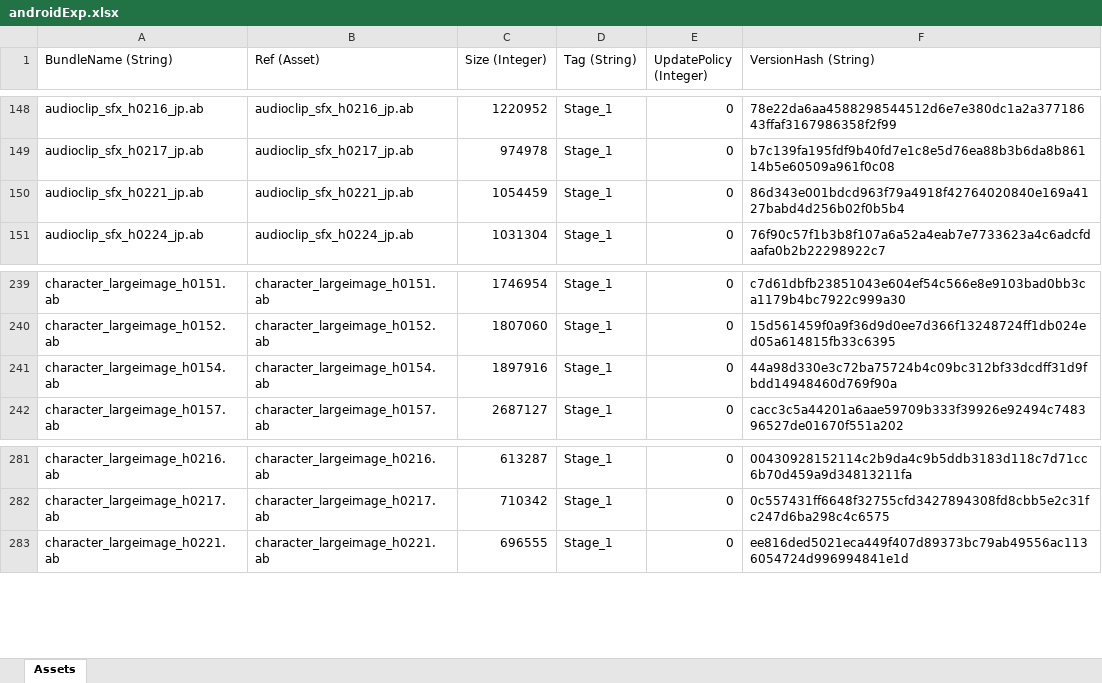
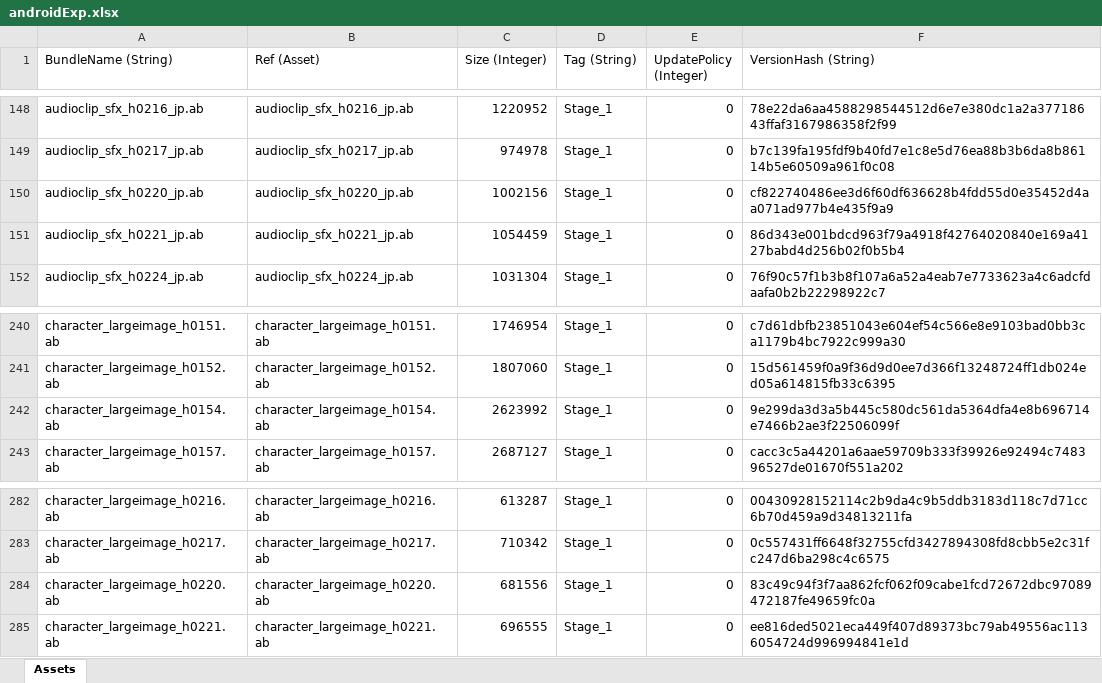
Before and after one commit to stu43005/sdorica-wiki-bot, an Excel workbook: client_gamedata/androidExp.xlsx, sheet Assets, drawn as a sheet; only a part is shown, gaps mark what is left out; values as stored, in another font and other column widths than the file's, no borders; addresses are those after the commit; the diff names each change by its address in the sheet, - before the commit and + after, or states it on an @@ line.

```diff
--- a/client_gamedata/androidExp.xlsx (sheet Assets)
+++ b/client_gamedata/androidExp.xlsx (sheet Assets)
+row 150: audioclip_sfx_h0220_jp.ab | audioclip_sfx_h0220_jp.ab | 1002156 | Stage_1 | 0 | cf822740486ee3d6f60df636628b4fdd55d0e35452d4aa071ad977b4e435f9a9
-C242 (Size (Integer)): 1897916
+C242 (Size (Integer)): 2623992
-F242 (VersionHash (String)): 44a98d330e3c72ba75724b4c09bc312bf33dcdff31d9fbdd14948460d769f90a
+F242 (VersionHash (String)): 9e299da3d3a5b445c580dc561da5364dfa4e8b696714e7466b2ae3f22506099f
+row 284: character_largeimage_h0220.ab | character_largeimage_h0220.ab | 681556 | Stage_1 | 0 | 83c49c94f3f7aa862fcf062f09cabe1fcd72672dbc97089472187fe49659fc0a
```
Also changed, not shown: client_gamedata/charAssets.xlsx, 22 other files.
